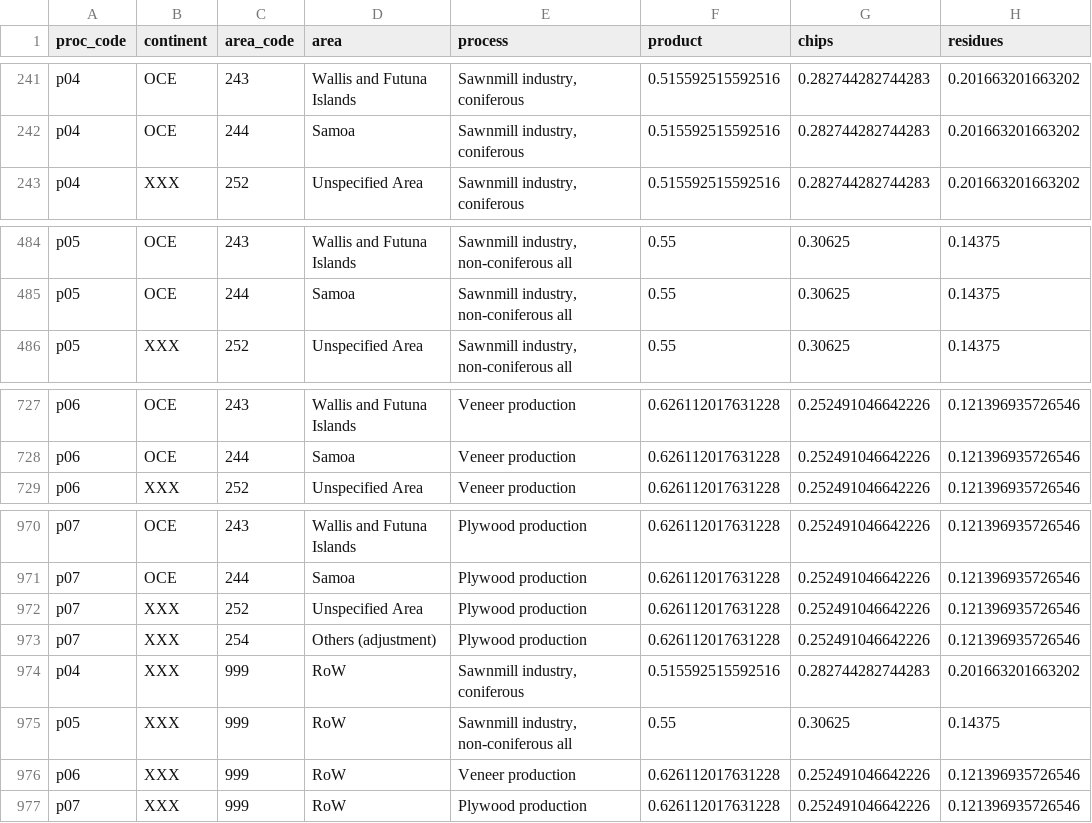
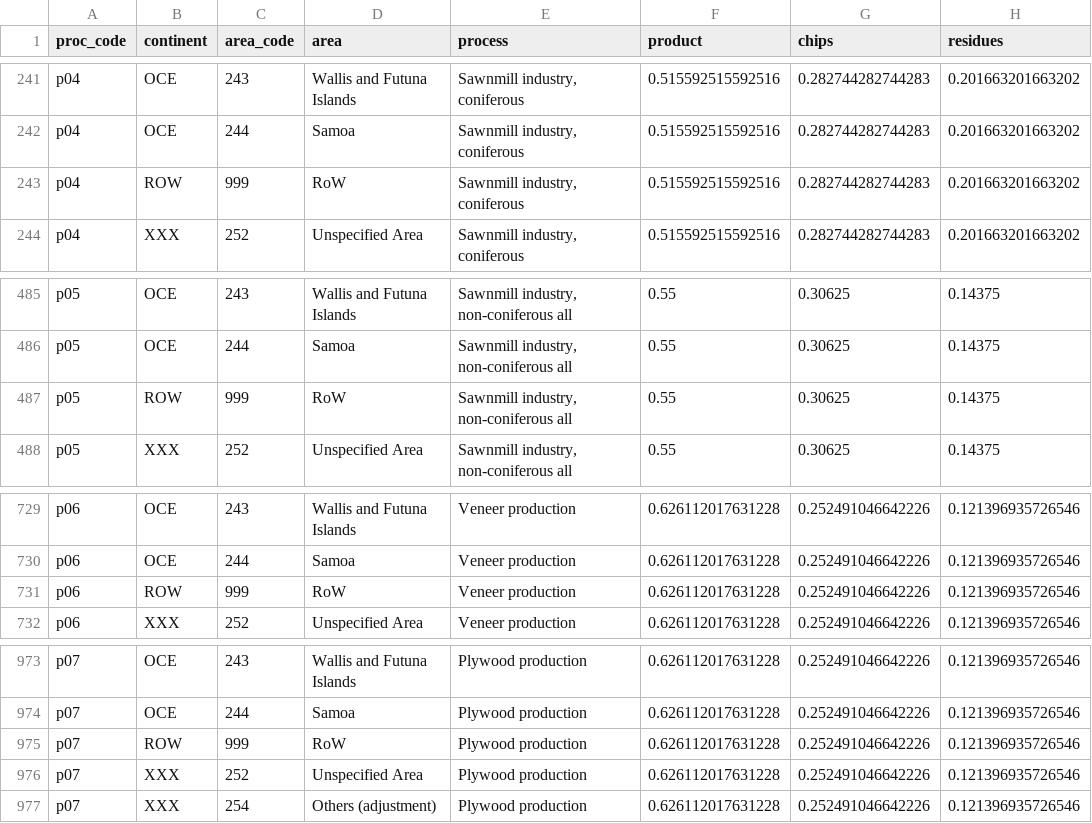
Before and after one commit to paulrougieux/forbio, a CSV file: inst/mb_sup_tidy.csv, drawn as a sheet; only a part is shown, gaps mark what is left out; removed rows and columns are numbered as before the commit, all else as after; the diff names each change by its address in the sheet, - before the commit and + after, or states it on an @@ line.

```diff
--- a/inst/mb_sup_tidy.csv
+++ b/inst/mb_sup_tidy.csv
+row 243: p04 | ROW | 999 | RoW | Sawnmill industry, coniferous | 0.515592515592516 | 0.282744282744283 | 0.201663201663202
+row 487: p05 | ROW | 999 | RoW | Sawnmill industry, non-coniferous all | 0.55 | 0.30625 | 0.14375
+row 731: p06 | ROW | 999 | RoW | Veneer production | 0.626112017631228 | 0.252491046642226 | 0.121396935726546
+row 975: p07 | ROW | 999 | RoW | Plywood production | 0.626112017631228 | 0.252491046642226 | 0.121396935726546
-row 974: p04 | XXX | 999 | RoW | Sawnmill industry, coniferous | 0.515592515592516 | 0.282744282744283 | 0.201663201663202
-row 975: p05 | XXX | 999 | RoW | Sawnmill industry, non-coniferous all | 0.55 | 0.30625 | 0.14375
-row 976: p06 | XXX | 999 | RoW | Veneer production | 0.626112017631228 | 0.252491046642226 | 0.121396935726546
-row 977: p07 | XXX | 999 | RoW | Plywood production | 0.626112017631228 | 0.252491046642226 | 0.121396935726546
```
Also changed, not shown: inst/mb_sup.csv, 11 other files.
